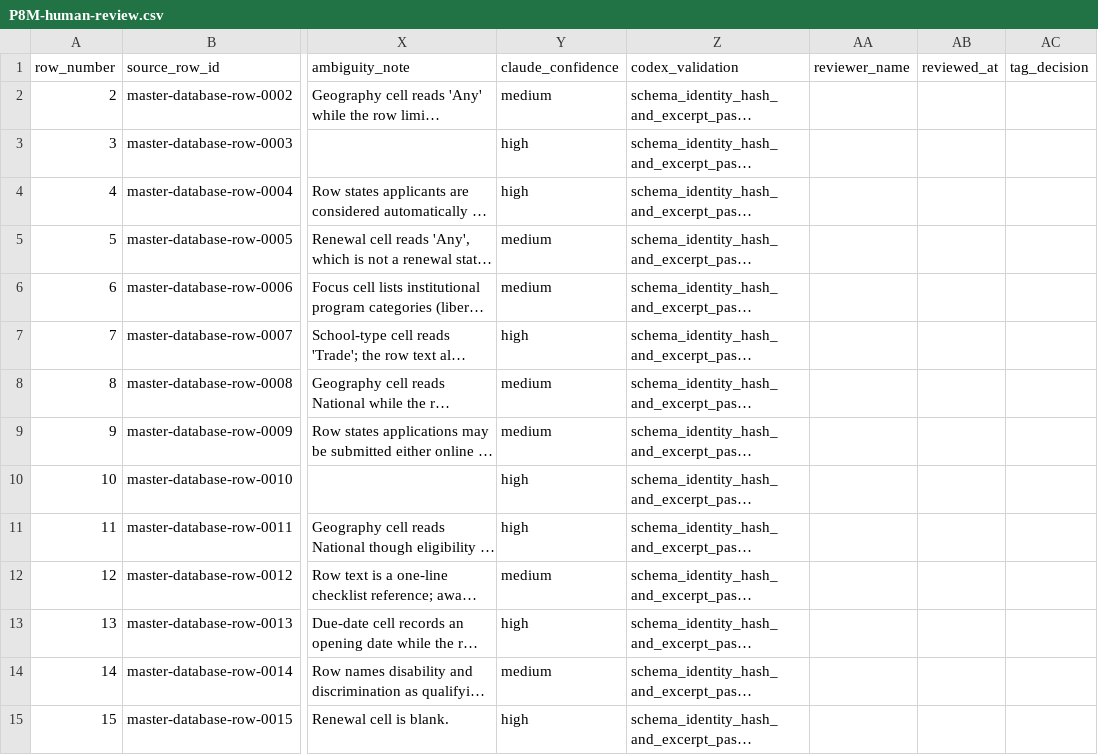
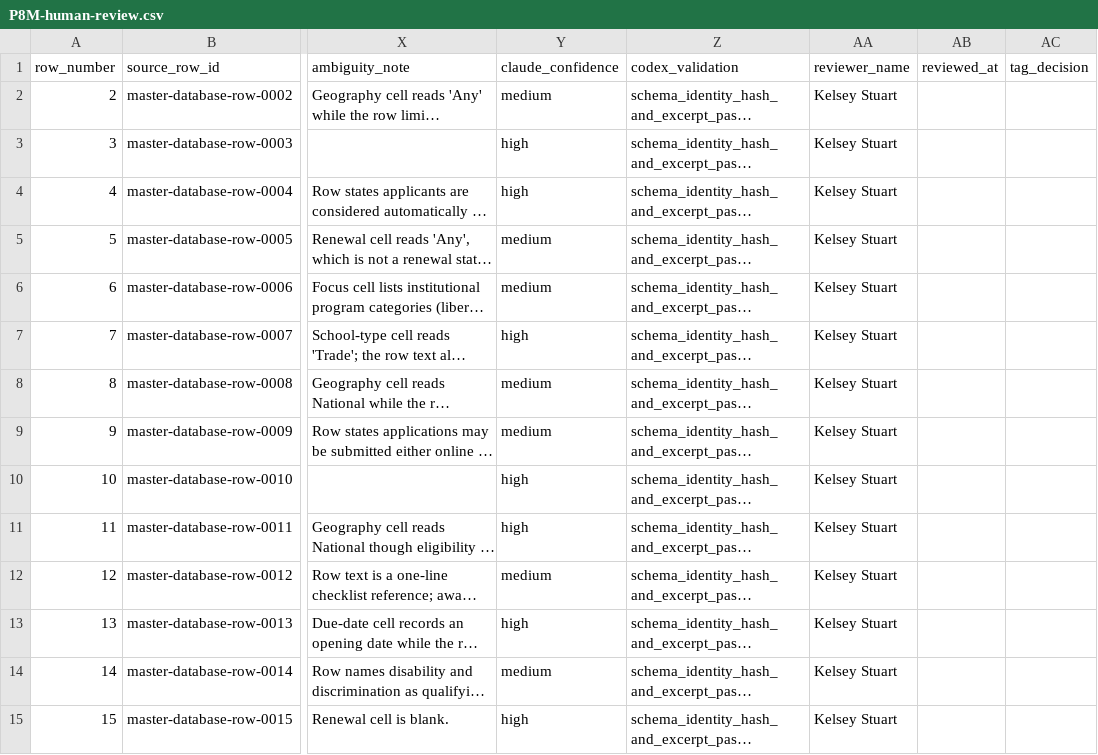
Before and after one commit to whitefishscholarship/program_code, a CSV file: docs/evidence/P8M-human-review.csv, drawn as a sheet; only a part is shown, gaps mark what is left out; long unchanged cells end in …; the diff covers the shown part only; the diff names each change by its address in the sheet, - before the commit and + after, or states it on an @@ line.

Commit message:
chore(p8m): pin human fact reviewer

```diff
--- a/docs/evidence/P8M-human-review.csv
+++ b/docs/evidence/P8M-human-review.csv
-AA2:AA15 (reviewer_name): (empty)
+AA2:AA15 (reviewer_name): Kelsey Stuart
```
Also changed, not shown: 183 edited cells elsewhere in this file, 10 other files.
